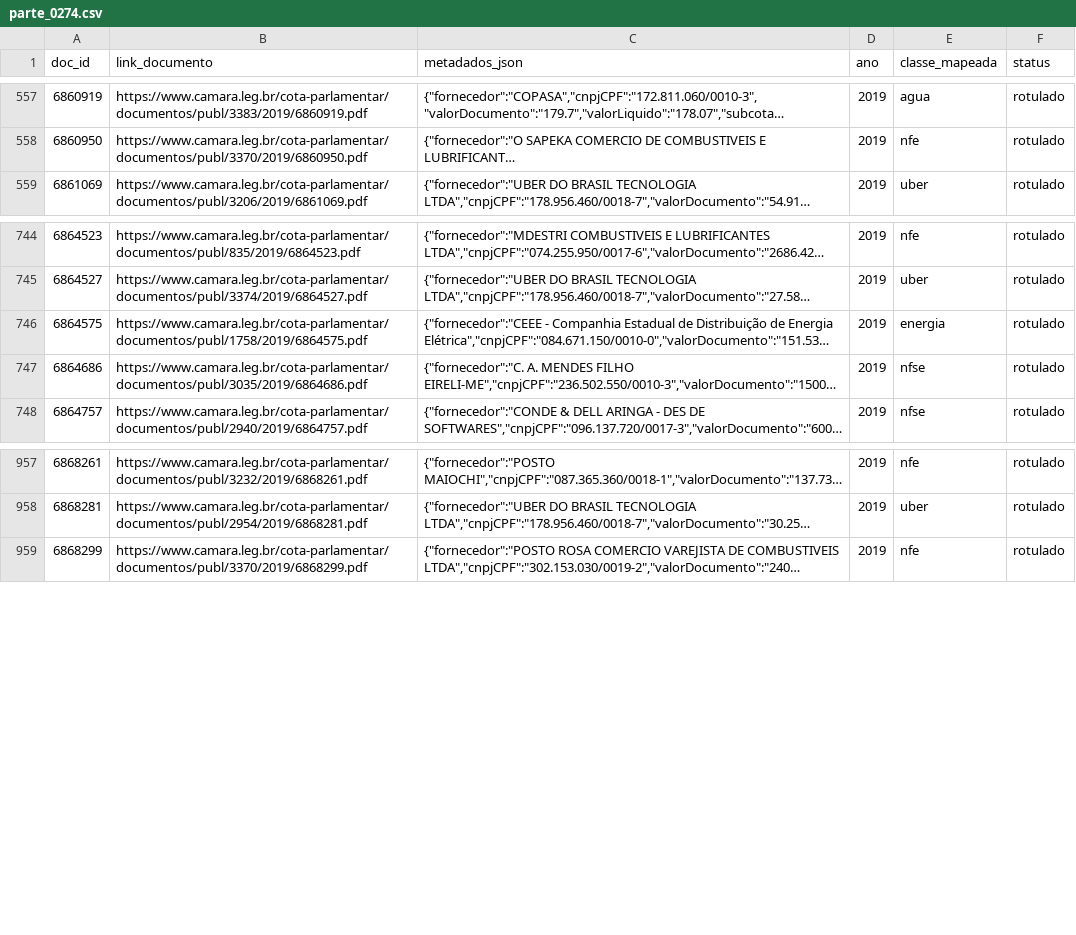
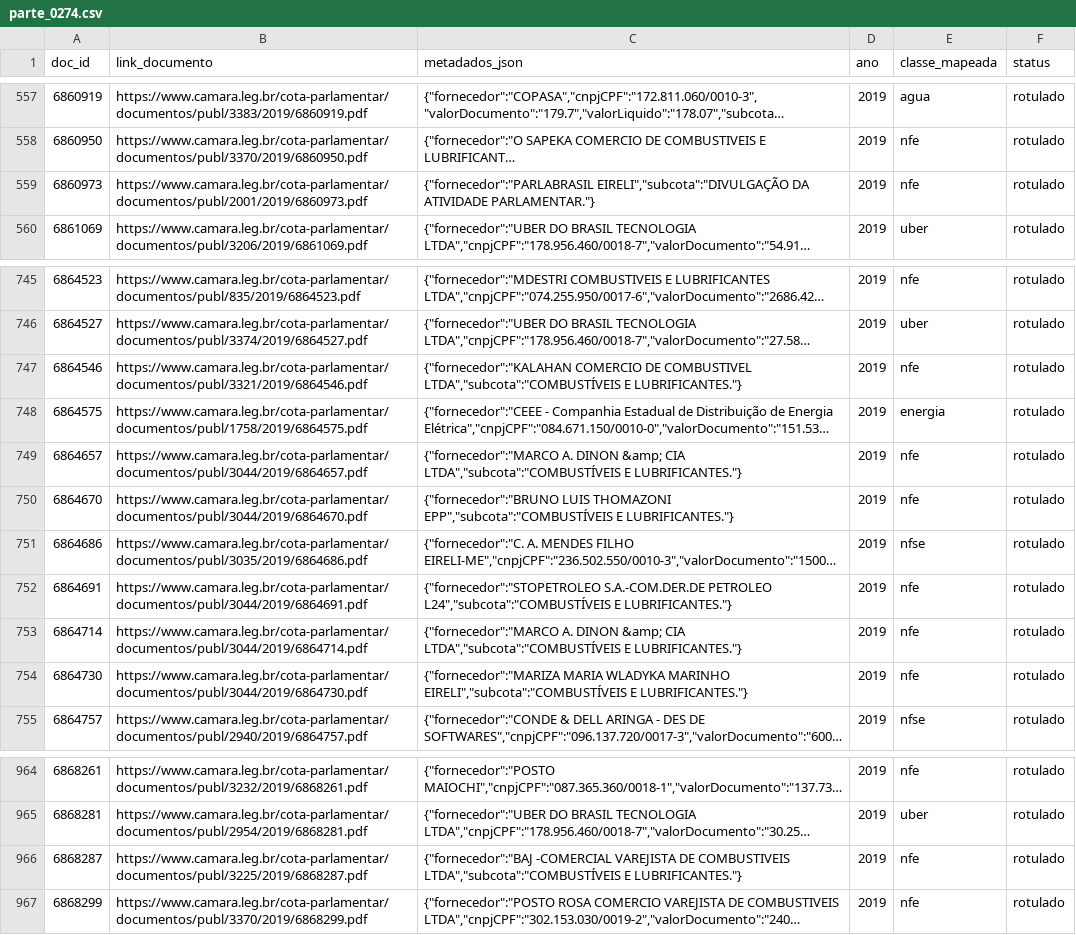
Before and after one commit to lucasdocunha/masters, a CSV file: data/rotulos/parte_0274.csv, drawn as a sheet; only a part is shown, gaps mark what is left out; long unchanged cells end in …; the diff names each change by its address in the sheet, - before the commit and + after, or states it on an @@ line.

```diff
--- a/data/rotulos/parte_0274.csv
+++ b/data/rotulos/parte_0274.csv
+row 559: 6860973 | https://www.camara.leg.br/cota-parlamentar/documentos/publ/2001/2019/6860973.pdf | {"fornecedor":"PARLABRASIL EIRELI","subcota":"DIVULGAÇÃO DA ATIVIDADE PARLAMENTAR."} | 2019 | nfe | rotulado
+row 747: 6864546 | https://www.camara.leg.br/cota-parlamentar/documentos/publ/3321/2019/6864546.pdf | {"fornecedor":"KALAHAN COMERCIO DE COMBUSTIVEL LTDA","subcota":"COMBUSTÍVEIS E LUBRIFICANTES."} | 2019 | nfe | rotulado
+row 749: 6864657 | https://www.camara.leg.br/cota-parlamentar/documentos/publ/3044/2019/6864657.pdf | {"fornecedor":"MARCO A. DINON &amp; CIA LTDA","subcota":"COMBUSTÍVEIS E LUBRIFICANTES."} | 2019 | nfe | rotulado
+row 750: 6864670 | https://www.camara.leg.br/cota-parlamentar/documentos/publ/3044/2019/6864670.pdf | {"fornecedor":"BRUNO LUIS THOMAZONI EPP","subcota":"COMBUSTÍVEIS E LUBRIFICANTES."} | 2019 | nfe | rotulado
+row 752: 6864691 | https://www.camara.leg.br/cota-parlamentar/documentos/publ/3044/2019/6864691.pdf | {"fornecedor":"STOPETROLEO S.A.-COM.DER.DE PETROLEO L24","subcota":"COMBUSTÍVEIS E LUBRIFICANTES."} | 2019 | nfe | rotulado
+row 753: 6864714 | https://www.camara.leg.br/cota-parlamentar/documentos/publ/3044/2019/6864714.pdf | {"fornecedor":"MARCO A. DINON &amp; CIA LTDA","subcota":"COMBUSTÍVEIS E LUBRIFICANTES."} | 2019 | nfe | rotulado
+row 754: 6864730 | https://www.camara.leg.br/cota-parlamentar/documentos/publ/3044/2019/6864730.pdf | {"fornecedor":"MARIZA MARIA WLADYKA MARINHO EIRELI","subcota":"COMBUSTÍVEIS E LUBRIFICANTES."} | 2019 | nfe | rotulado
+row 966: 6868287 | https://www.camara.leg.br/cota-parlamentar/documentos/publ/3225/2019/6868287.pdf | {"fornecedor":"BAJ -COMERCIAL VAREJISTA DE COMBUSTIVEIS LTDA","subcota":"COMBUSTÍVEIS E LUBRIFICANTES."} | 2019 | nfe | rotulado
```
Also changed, not shown: data/labeling/correcoes_site.csv, data/rotulos/parte_0275.csv, 14 other files.
